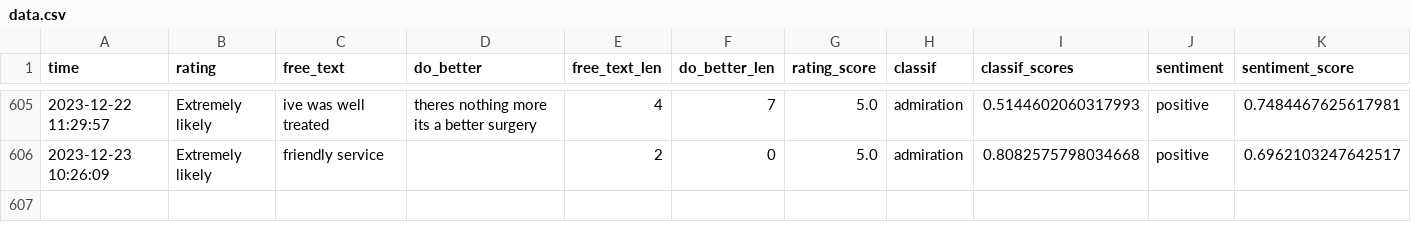
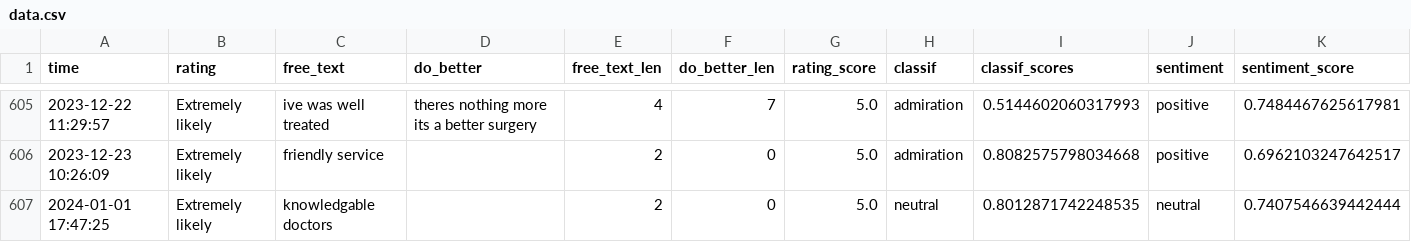
Before and after one commit to janduplessis883/friends-and-family-test-analysis, a CSV file: friendsfamilytest/data/data.csv, drawn as a sheet; only a part is shown, gaps mark what is left out; rows hold the shown columns only; the diff names each change by its address in the sheet, - before the commit and + after, or states it on an @@ line.

Commit message:
Automated commit via Python script - 2024-01-03 09:03

```diff
--- a/friendsfamilytest/data/data.csv
+++ b/friendsfamilytest/data/data.csv
+row 607: 2024-01-01 17:47:25 | Extremely likely | knowledgable doctors |  | 2 | 0 | 5.0 | neutral | 0.8012871742248535 | neutral | 0.7407546639442444
```
